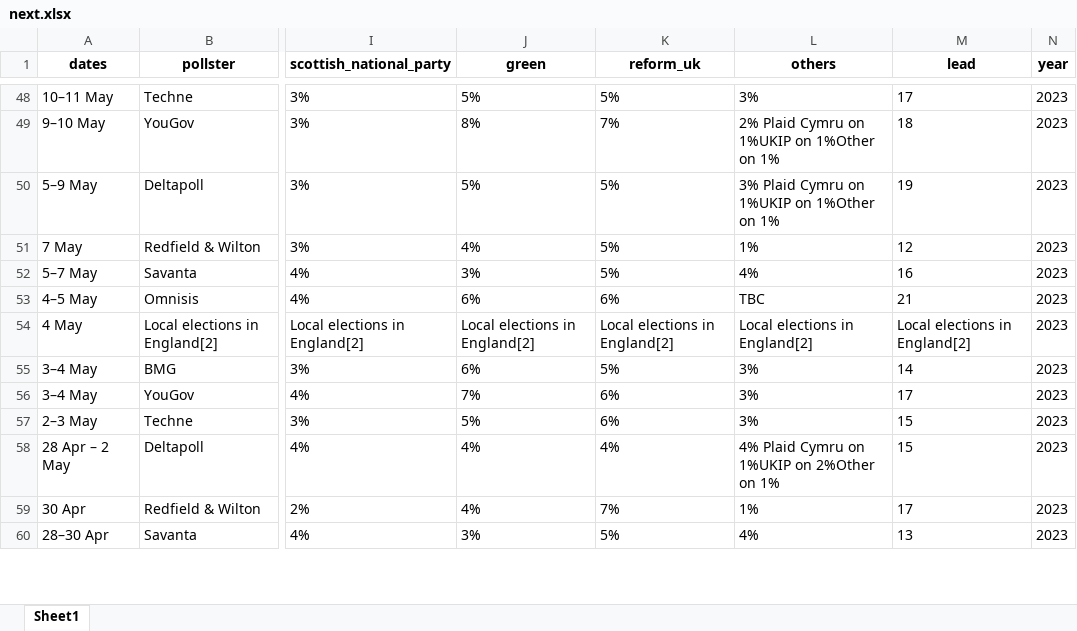
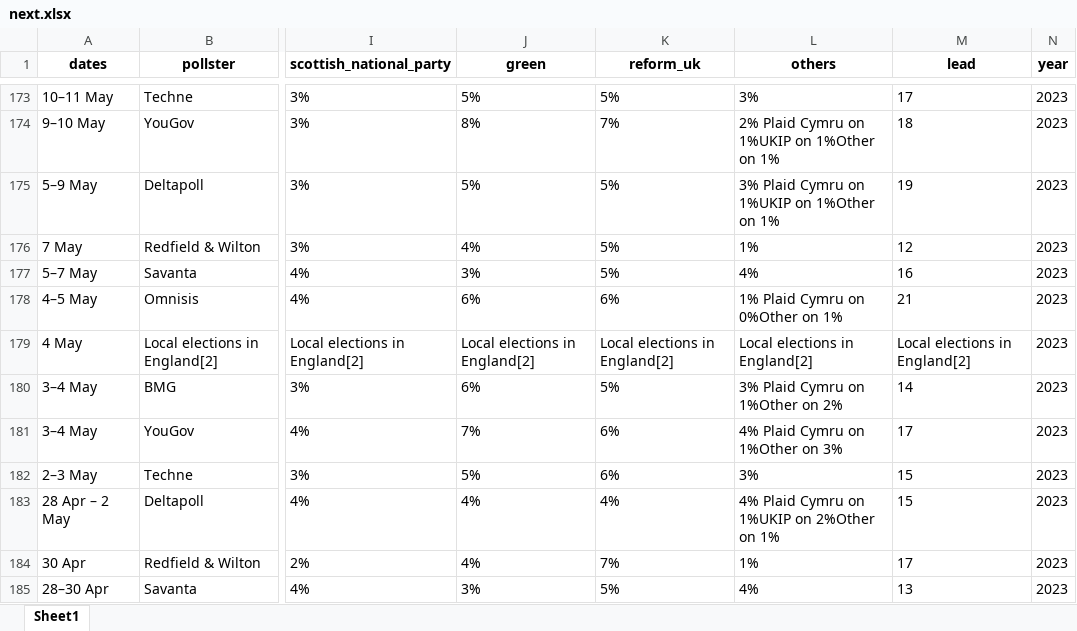
Before and after one commit to AndyLawton/uk_general_election_polls, an Excel workbook: poll_database/excels/next.xlsx, sheet Sheet1, drawn as a sheet; only a part is shown, gaps mark what is left out; values as stored, in another font and other column widths than the file's, no borders; addresses are those after the commit; the diff covers the shown part only; the diff names each change by its address in the sheet, - before the commit and + after, or states it on an @@ line.

```diff
--- a/poll_database/excels/next.xlsx (sheet Sheet1)
+++ b/poll_database/excels/next.xlsx (sheet Sheet1)
-L178 (others): TBC
+L178 (others): 1% Plaid Cymru on 0%Other on 1%
-L180 (others): 3%
+L180 (others): 3% Plaid Cymru on 1%Other on 2%
-L181 (others): 3%
+L181 (others): 4% Plaid Cymru on 1%Other on 3%
```
Also changed, not shown: 130 added rows, 5 removed rows and 80 edited cells elsewhere in this sheet, 2 other files.
